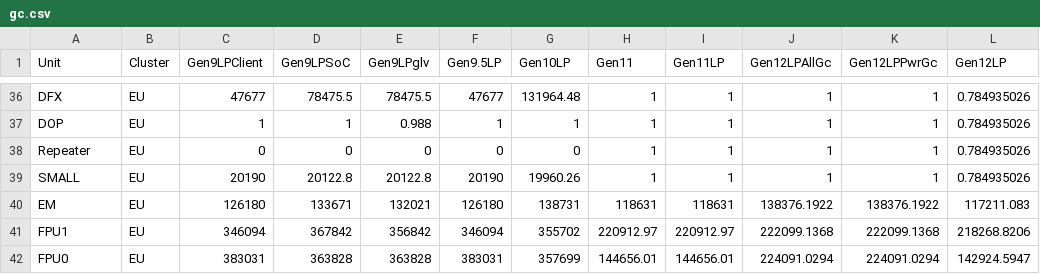
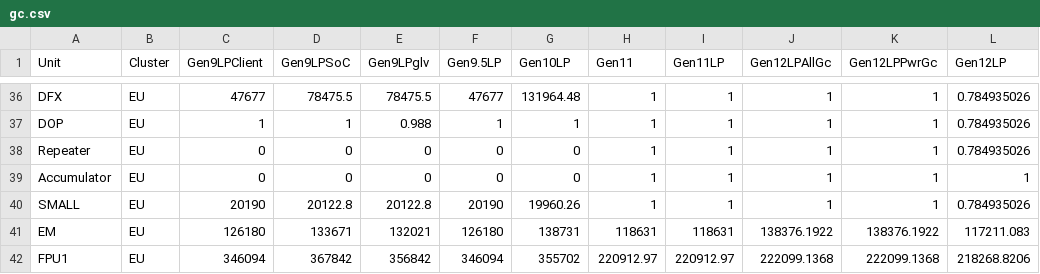
Before and after one commit to tushgarg20/Alps-ci-cd, a CSV file: Inputs/gc.csv, drawn as a sheet; only a part is shown, gaps mark what is left out; the shorter side is filled out with more unchanged rows; the diff names each change by its address in the sheet, - before the commit and + after, or states it on an @@ line.

Commit message:
Updated the EU model for Gen11LP      1. Added accumulator modelling      2. Read suppression on GRF reads added      3. The Math pipe now has its own residency.

```diff
--- a/Inputs/gc.csv
+++ b/Inputs/gc.csv
+row 39: Accumulator | EU | 0 | 0 | 0 | 0 | 0 | 1 | 1 | 1 | 1 | 1
```
Also changed, not shown: Inputs/cdyn.csv, 2 other files.
